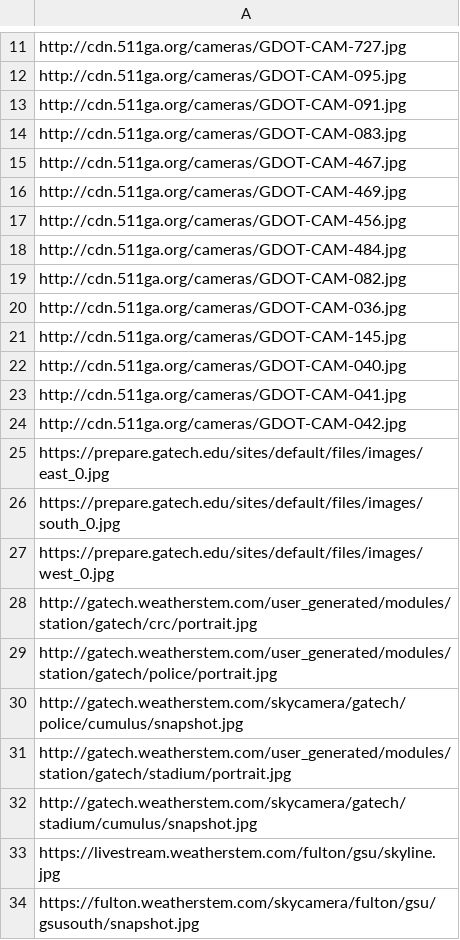
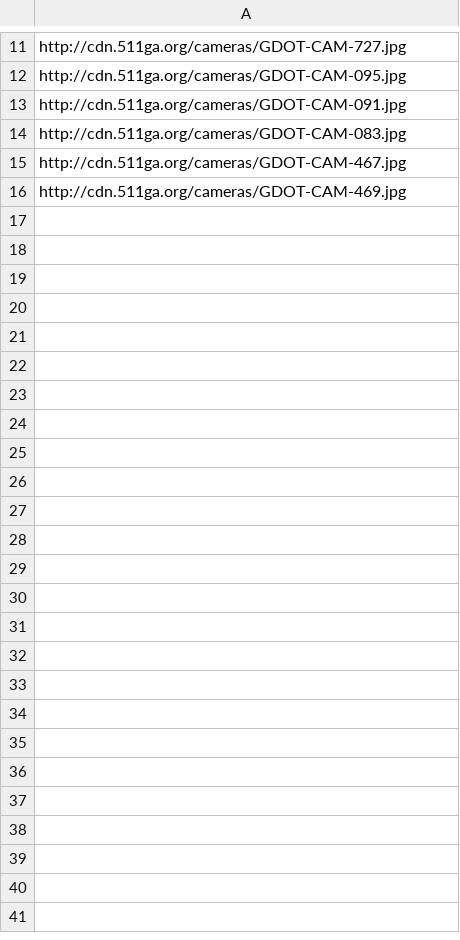
Before and after one commit to StateDocuments/Georgia, a CSV file: trafficCameras.csv, drawn as a sheet; only a part is shown, gaps mark what is left out.

Commit message:
Update trafficCameras.csv

```diff
--- a/trafficCameras.csv
+++ b/trafficCameras.csv
@@ -16,19 +16 @@ http://cdn.511ga.org/cameras/GDOT-CAM-467.jpg
 http://cdn.511ga.org/cameras/GDOT-CAM-469.jpg
-http://cdn.511ga.org/cameras/GDOT-CAM-456.jpg
-http://cdn.511ga.org/cameras/GDOT-CAM-484.jpg
-http://cdn.511ga.org/cameras/GDOT-CAM-082.jpg
-http://cdn.511ga.org/cameras/GDOT-CAM-036.jpg
-http://cdn.511ga.org/cameras/GDOT-CAM-145.jpg
-http://cdn.511ga.org/cameras/GDOT-CAM-040.jpg
-http://cdn.511ga.org/cameras/GDOT-CAM-041.jpg
-http://cdn.511ga.org/cameras/GDOT-CAM-042.jpg
-https://prepare.gatech.edu/sites/default/files/images/east_0.jpg
-https://prepare.gatech.edu/sites/default/files/images/south_0.jpg
-https://prepare.gatech.edu/sites/default/files/images/west_0.jpg
-http://gatech.weatherstem.com/user_generated/modules/station/gatech/crc/portrait.jpg
-http://gatech.weatherstem.com/user_generated/modules/station/gatech/police/portrait.jpg
-http://gatech.weatherstem.com/skycamera/gatech/police/cumulus/snapshot.jpg
-http://gatech.weatherstem.com/user_generated/modules/station/gatech/stadium/portrait.jpg
-http://gatech.weatherstem.com/skycamera/gatech/stadium/cumulus/snapshot.jpg
-https://livestream.weatherstem.com/fulton/gsu/skyline.jpg
-https://fulton.weatherstem.com/skycamera/fulton/gsu/gsusouth/snapshot.jpg
```
